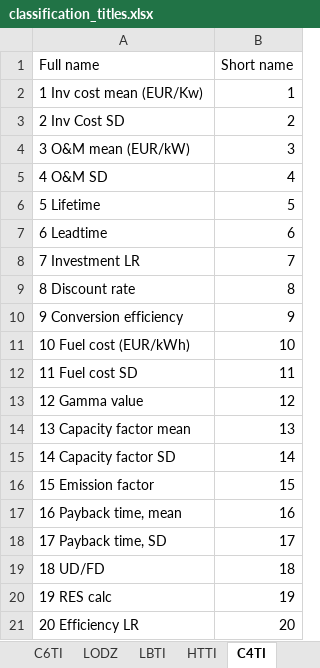
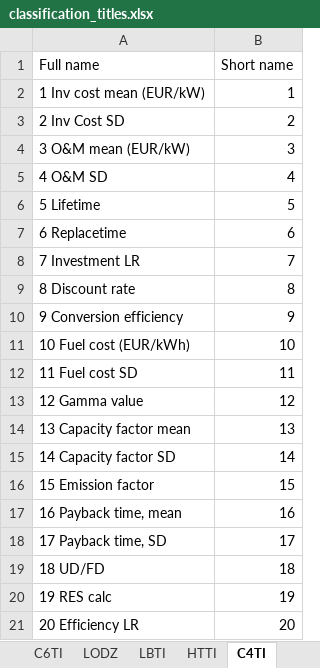
Before and after one commit to cpmodel/FTT_StandAlone, an Excel workbook: Utilities/titles/classification_titles.xlsx, sheet C4TI, drawn as a sheet; values as stored, in another font and other column widths than the file's, no borders; the diff names each change by its address in the sheet, - before the commit and + after, or states it on an @@ line.

```diff
--- a/Utilities/titles/classification_titles.xlsx (sheet C4TI)
+++ b/Utilities/titles/classification_titles.xlsx (sheet C4TI)
-A2 (Full name): 1 Inv cost mean (EUR/Kw)
+A2 (Full name): 1 Inv cost mean (EUR/kW)
-A7 (Full name): 6 Leadtime
+A7 (Full name): 6 Replacetime
```
Also changed, not shown: 2 other files.
